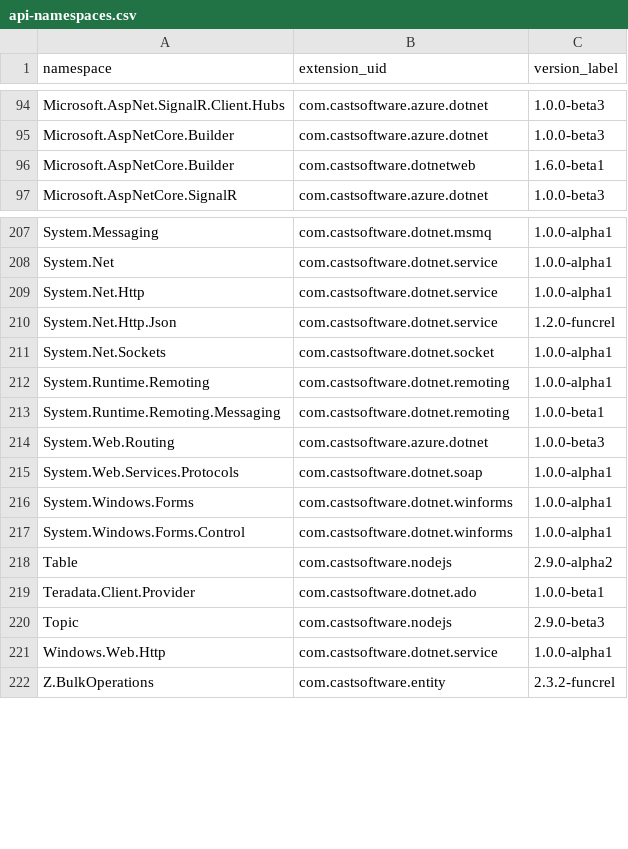
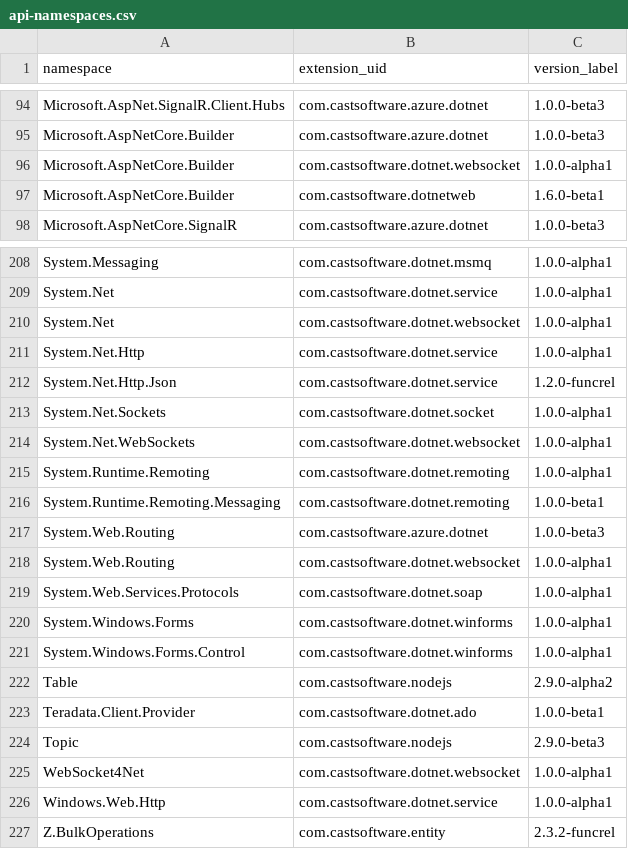
Before and after one commit to CAST-projects/QRPortal, a CSV file: rest/extend/reports/api-namespaces.csv, drawn as a sheet; only a part is shown, gaps mark what is left out.

Commit message:
Automatic commit from job CAIP_Tool_Build_QRPortal_Data BuildNumber=6882

```diff
--- a/rest/extend/reports/api-namespaces.csv
+++ b/rest/extend/reports/api-namespaces.csv
@@ -95,2 +95,3 @@ Microsoft.AspNet.SignalR.Client.Hubs,com.castsoftware.azure.dotnet,1.0.0-beta3
 Microsoft.AspNetCore.Builder,com.castsoftware.azure.dotnet,1.0.0-beta3
+Microsoft.AspNetCore.Builder,com.castsoftware.dotnet.websocket,1.0.0-alpha1
 Microsoft.AspNetCore.Builder,com.castsoftware.dotnetweb,1.6.0-beta1
@@ -208,2 +209,3 @@ System.Messaging,com.castsoftware.dotnet.msmq,1.0.0-alpha1
 System.Net,com.castsoftware.dotnet.service,1.0.0-alpha1
+System.Net,com.castsoftware.dotnet.websocket,1.0.0-alpha1
 System.Net.Http,com.castsoftware.dotnet.service,1.0.0-alpha1
@@ -211,2 +213,3 @@ System.Net.Http.Json,com.castsoftware.dotnet.service,1.2.0-funcrel
 System.Net.Sockets,com.castsoftware.dotnet.socket,1.0.0-alpha1
+System.Net.WebSockets,com.castsoftware.dotnet.websocket,1.0.0-alpha1
 System.Runtime.Remoting,com.castsoftware.dotnet.remoting,1.0.0-alpha1
@@ -214,2 +217,3 @@ System.Runtime.Remoting.Messaging,com.castsoftware.dotnet.remoting,1.0.0-beta1
 System.Web.Routing,com.castsoftware.azure.dotnet,1.0.0-beta3
+System.Web.Routing,com.castsoftware.dotnet.websocket,1.0.0-alpha1
 System.Web.Services.Protocols,com.castsoftware.dotnet.soap,1.0.0-alpha1
@@ -220,2 +224,3 @@ Teradata.Client.Provider,com.castsoftware.dotnet.ado,1.0.0-beta1
 Topic,com.castsoftware.nodejs,2.9.0-beta3
+WebSocket4Net,com.castsoftware.dotnet.websocket,1.0.0-alpha1
 Windows.Web.Http,com.castsoftware.dotnet.service,1.0.0-alpha1
```
Also changed, not shown: 18 other files.
